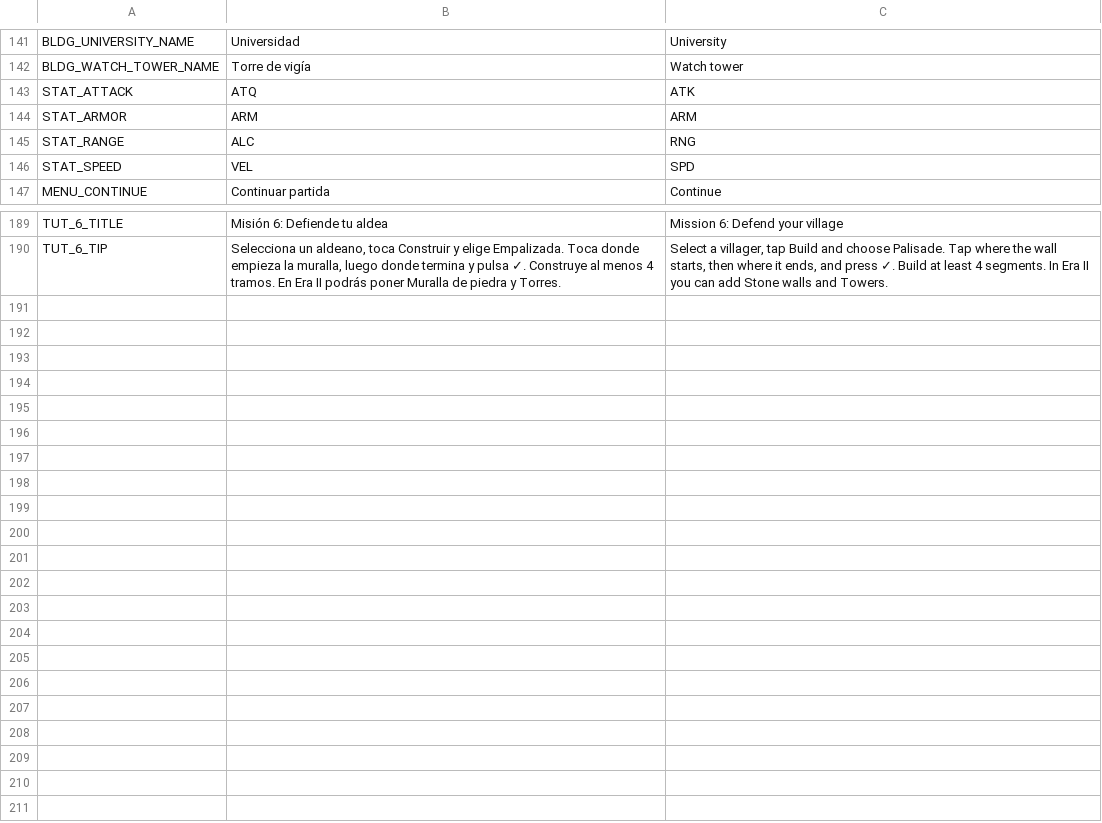
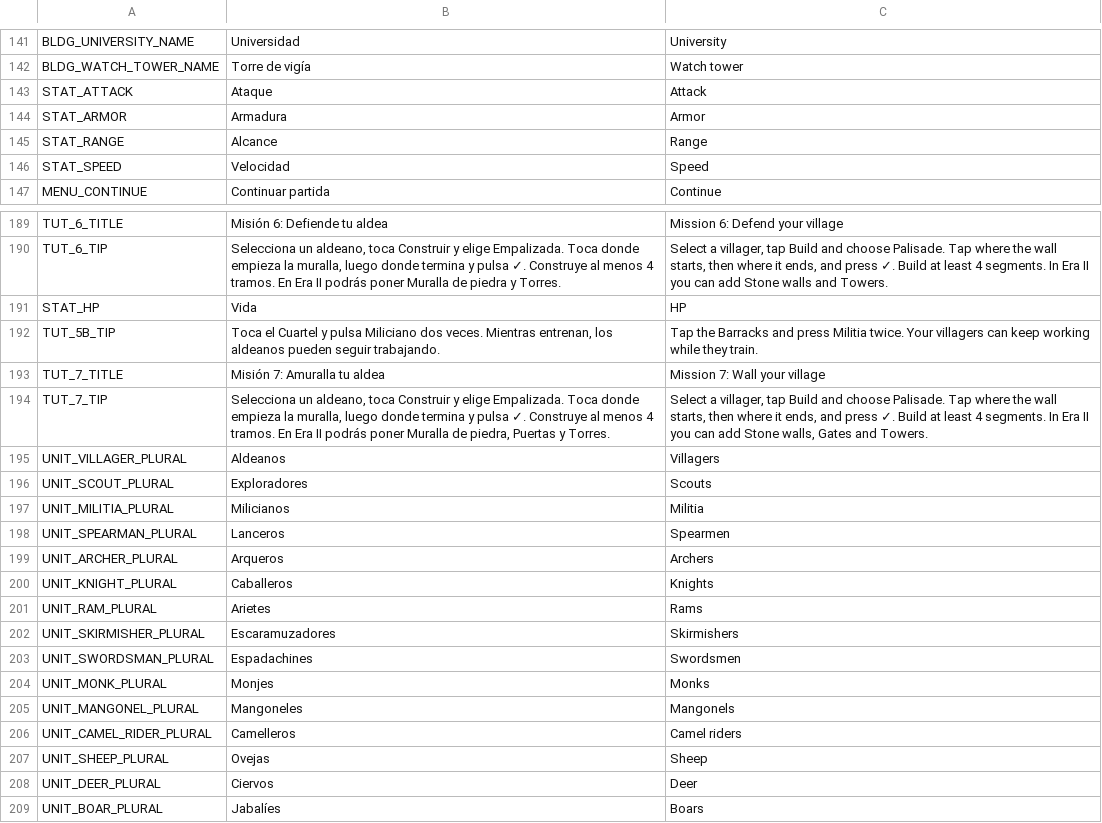
Before and after one commit to Pedrovbm1/medieval-rts, a CSV file: game/data/i18n/ui.csv, drawn as a sheet; only a part is shown, gaps mark what is left out; the diff covers the shown part only.

```diff
--- a/game/data/i18n/ui.csv
+++ b/game/data/i18n/ui.csv
@@ -142,6 +142,6 @@ BLDG_UNIVERSITY_NAME,Universidad,University
 BLDG_WATCH_TOWER_NAME,Torre de vigía,Watch tower
-STAT_ATTACK,ATQ,ATK
-STAT_ARMOR,ARM,ARM
-STAT_RANGE,ALC,RNG
-STAT_SPEED,VEL,SPD
+STAT_ATTACK,Ataque,Attack
+STAT_ARMOR,Armadura,Armor
+STAT_RANGE,Alcance,Range
+STAT_SPEED,Velocidad,Speed
 MENU_CONTINUE,Continuar partida,Continue
@@ -190 +190,20 @@ TUT_6_TITLE,Misión 6: Defiende tu aldea,Mission 6: Defend your village
 TUT_6_TIP,"Selecciona un aldeano, toca Construir y elige Empalizada. Toca donde empieza la muralla, luego donde termina y pulsa ✓. Construye al menos 4 tramos. En Era II podrás poner Muralla de piedra y Torres.","Select a villager, tap Build and choose Palisade. Tap where the wall starts, then where it ends, and press ✓. Build at least 4 segments. In Era II you can add Stone walls and Towers."
+STAT_HP,Vida,HP
+TUT_5B_TIP,"Toca el Cuartel y pulsa Miliciano dos veces. Mientras entrenan, los aldeanos pueden seguir trabajando.",Tap the Barracks and press Militia twice. Your villagers can keep working while they train.
+TUT_7_TITLE,Misión 7: Amuralla tu aldea,Mission 7: Wall your village
+TUT_7_TIP,"Selecciona un aldeano, toca Construir y elige Empalizada. Toca donde empieza la muralla, luego donde termina y pulsa ✓. Construye al menos 4 tramos. En Era II podrás poner Muralla de piedra, Puertas y Torres.","Select a villager, tap Build and choose Palisade. Tap where the wall starts, then where it ends, and press ✓. Build at least 4 segments. In Era II you can add Stone walls, Gates and Towers."
+UNIT_VILLAGER_PLURAL,Aldeanos,Villagers
+UNIT_SCOUT_PLURAL,Exploradores,Scouts
+UNIT_MILITIA_PLURAL,Milicianos,Militia
+UNIT_SPEARMAN_PLURAL,Lanceros,Spearmen
+UNIT_ARCHER_PLURAL,Arqueros,Archers
+UNIT_KNIGHT_PLURAL,Caballeros,Knights
+UNIT_RAM_PLURAL,Arietes,Rams
+UNIT_SKIRMISHER_PLURAL,Escaramuzadores,Skirmishers
+UNIT_SWORDSMAN_PLURAL,Espadachines,Swordsmen
+UNIT_MONK_PLURAL,Monjes,Monks
+UNIT_MANGONEL_PLURAL,Mangoneles,Mangonels
+UNIT_CAMEL_RIDER_PLURAL,Camelleros,Camel riders
+UNIT_SHEEP_PLURAL,Ovejas,Sheep
+UNIT_DEER_PLURAL,Ciervos,Deer
+UNIT_BOAR_PLURAL,Jabalíes,Boars
```
Also changed, not shown: 5 edited cells elsewhere in this file, 7 other files.
